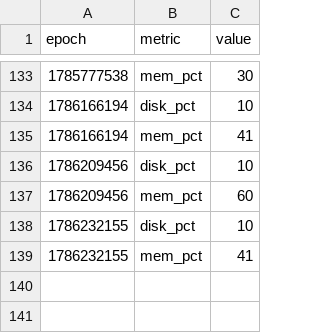
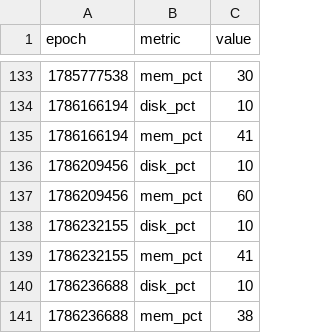
Before and after one commit to claude-monad/monad, a CSV file: logs/metrics-claudebox.csv, drawn as a sheet; only a part is shown, gaps mark what is left out; the diff names each change by its address in the sheet, - before the commit and + after, or states it on an @@ line.

```diff
--- a/logs/metrics-claudebox.csv
+++ b/logs/metrics-claudebox.csv
+row 140: 1786236688 | disk_pct | 10
+row 141: 1786236688 | mem_pct | 38
```
Also changed, not shown: 1 other file.
